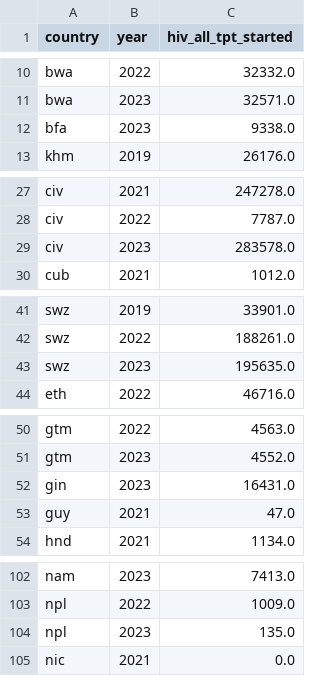
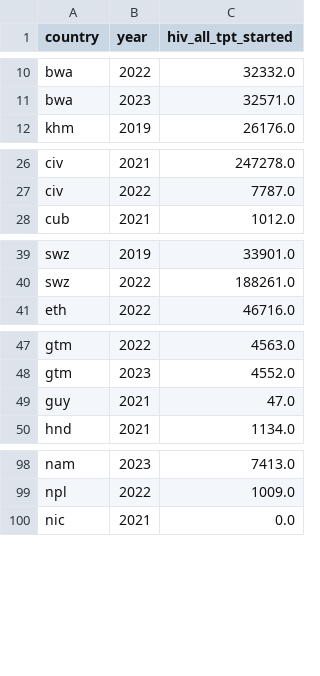
Before and after one commit to open-numbers/ddf--who--tb_burden_estimates, a CSV file: ddf--datapoints--hiv_all_tpt_started--by--country--year.csv, drawn as a sheet; only a part is shown, gaps mark what is left out.

Commit message:
auto generated dataset

```diff
--- a/ddf--datapoints--hiv_all_tpt_started--by--country--year.csv
+++ b/ddf--datapoints--hiv_all_tpt_started--by--country--year.csv
@@ -11,3 +11,2 @@ bwa,2022,32332.0
 bwa,2023,32571.0
-bfa,2023,9338.0
 khm,2019,26176.0
@@ -28,3 +27,2 @@ civ,2021,247278.0
 civ,2022,7787.0
-civ,2023,283578.0
 cub,2021,1012.0
@@ -42,3 +40,2 @@ swz,2019,33901.0
 swz,2022,188261.0
-swz,2023,195635.0
 eth,2022,46716.0
@@ -51,3 +48,2 @@ gtm,2022,4563.0
 gtm,2023,4552.0
-gin,2023,16431.0
 guy,2021,47.0
@@ -103,3 +99,2 @@ nam,2023,7413.0
 npl,2022,1009.0
-npl,2023,135.0
 nic,2021,0.0
```
Also changed, not shown: ddf--datapoints--e_prevtx_kids_pct--by--country--year.csv, ddf--datapoints--e_prevtx_kids_pct_hi--by--country--year.csv, 24 other files.
